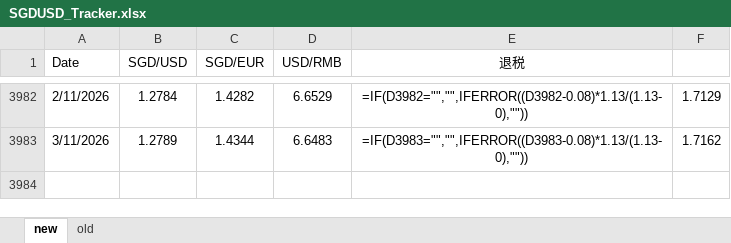
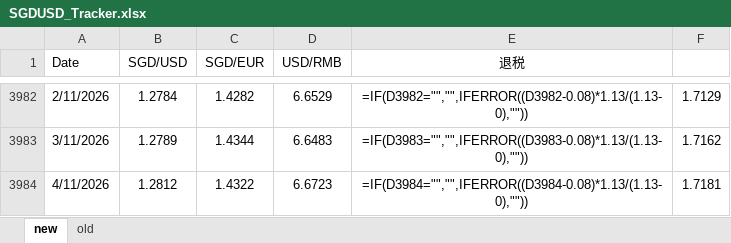
Before and after one commit to kokzeeho/fx-rate-sync, an Excel workbook: SGDUSD_Tracker.xlsx, sheet new, drawn as a sheet; only a part is shown, gaps mark what is left out; values as stored, in another font and other column widths than the file's, no borders; formulas without a stored value are shown as written; the diff names each change by its address in the sheet, - before the commit and + after, or states it on an @@ line.

Commit message:
Daily FX rate update 2026-11-03

```diff
--- a/SGDUSD_Tracker.xlsx (sheet new)
+++ b/SGDUSD_Tracker.xlsx (sheet new)
+row 3984: 4/11/2026 | 1.2812 | 1.4322 | 6.6723 | =IF(D3984="","",IFERROR((D3984-0.08)*1.13/(1.13-0),"")) | 1.7181
```
